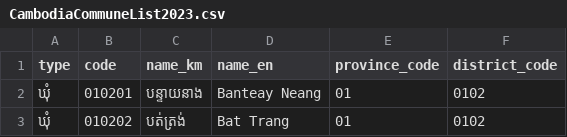
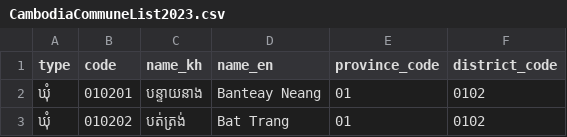
Before and after one commit to pLAyME0037/cam-geo, a CSV file: CambodiaCommuneList2023.csv, drawn as a sheet; only a part is shown.

Commit message:
Rename 'name_km' to 'name_kh' in CSV header

```diff
--- a/CambodiaCommuneList2023.csv
+++ b/CambodiaCommuneList2023.csv
@@ -1,2 +1,2 @@
-type,code,name_km,name_en,province_code,district_code
+type,code,name_kh,name_en,province_code,district_code
 ឃុំ,010201,បន្ទាយនាង,Banteay Neang,01,0102
```
